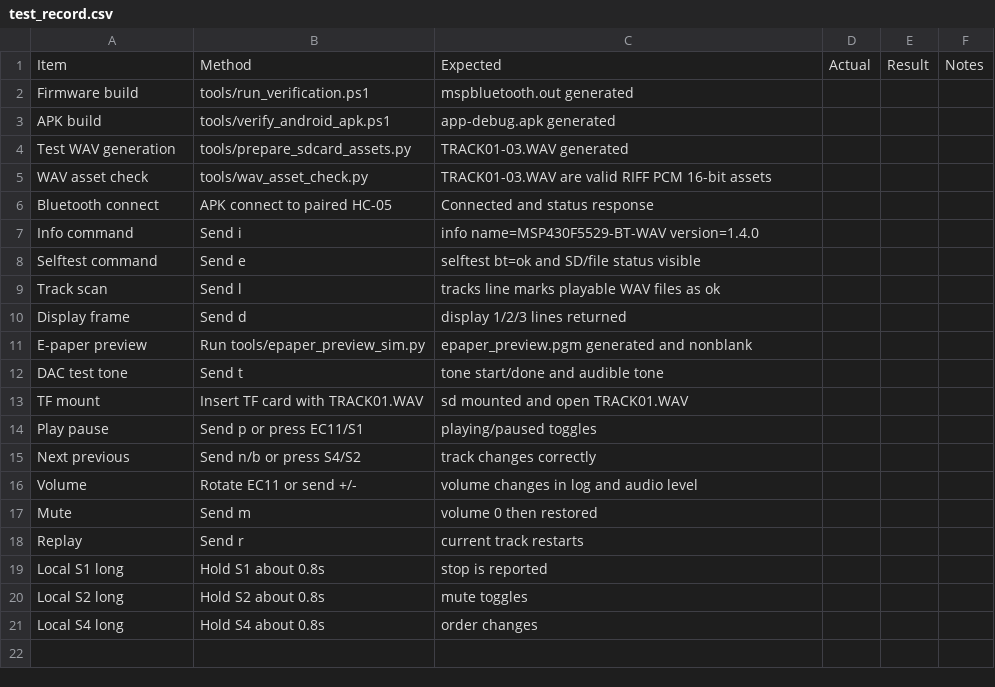
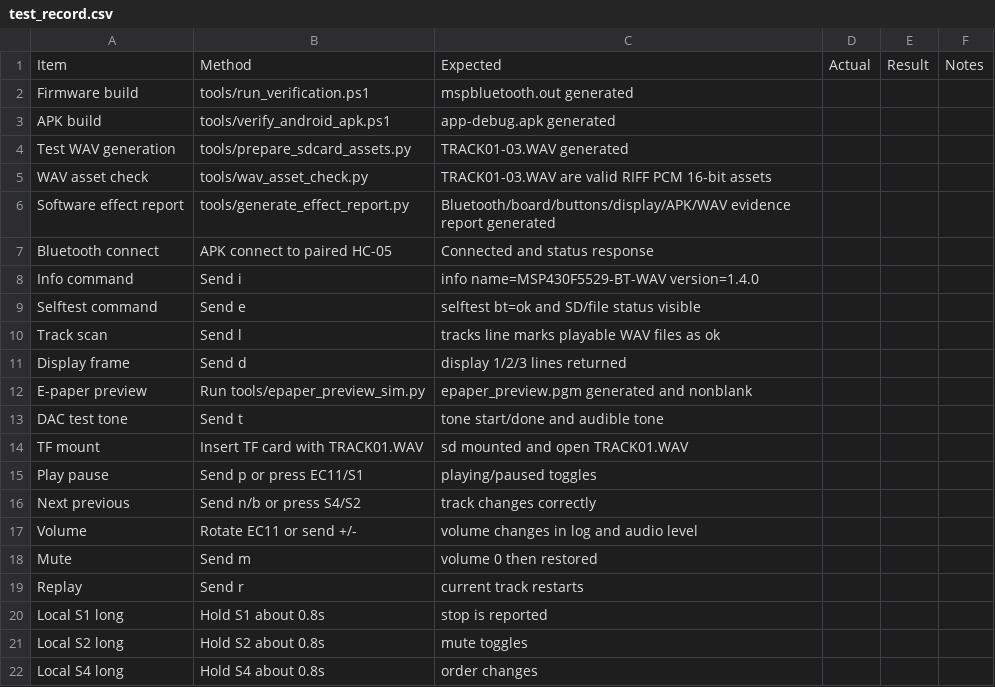
Before and after one commit to dkjsiogu/mspbluetooth, a CSV file: docs/test_record.csv, drawn as a sheet; the diff names each change by its address in the sheet, - before the commit and + after, or states it on an @@ line.

```diff
--- a/docs/test_record.csv
+++ b/docs/test_record.csv
+row 6: Software effect report | tools/generate_effect_report.py | Bluetooth/board/buttons/display/APK/WAV evidence report generated
```
Also changed, not shown: 9 other files.
